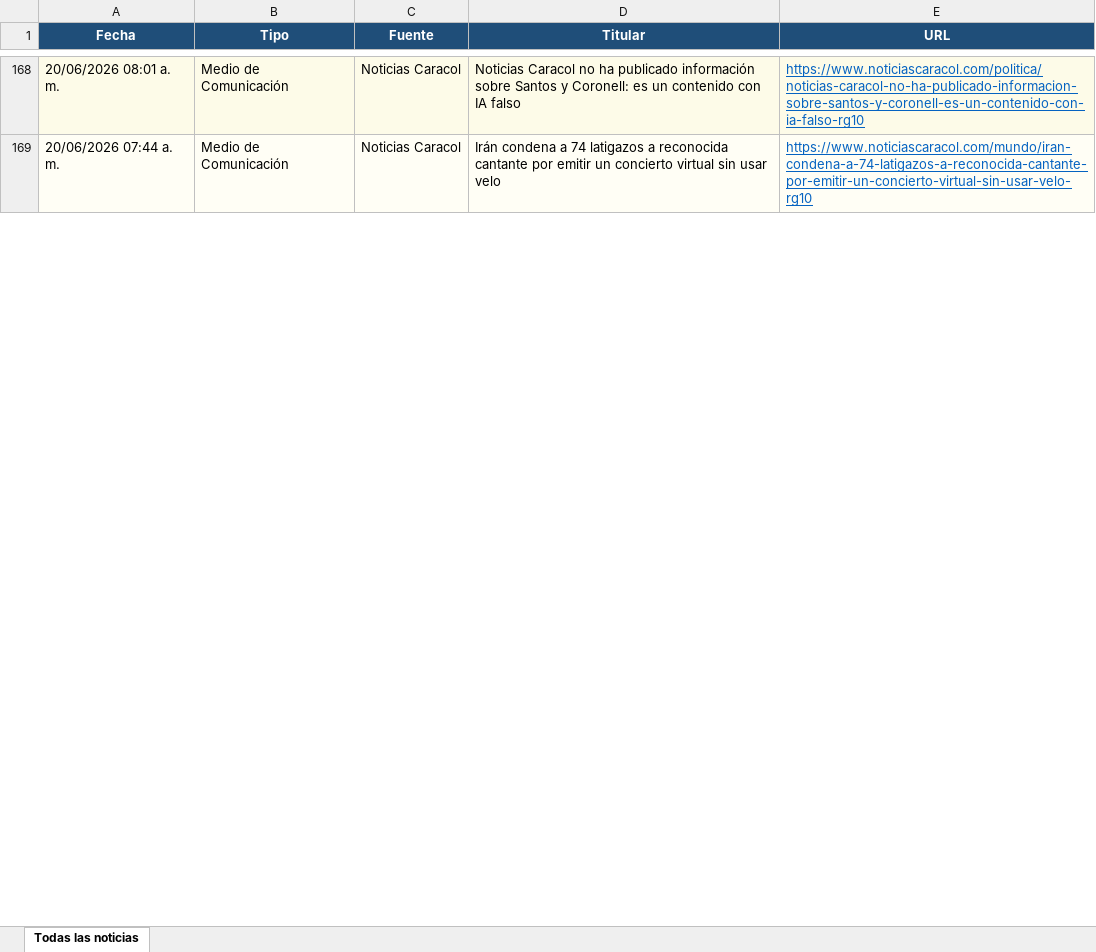
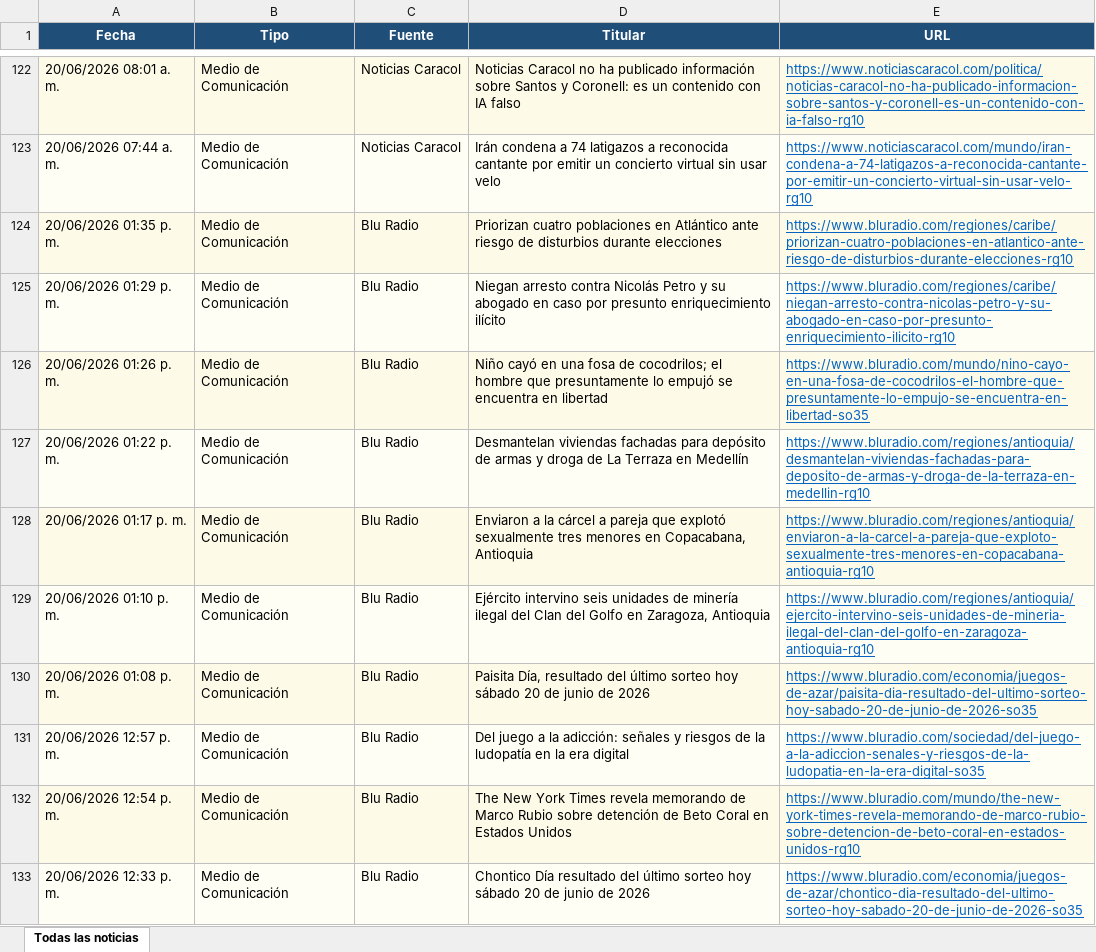
Before and after one commit to kevin961312/UltimaHora, an Excel workbook: docs/ultimahora.xlsx, sheet Todas las noticias, drawn as a sheet; only a part is shown, gaps mark what is left out; values as stored, in another font and other column widths than the file's, no borders; the diff covers the shown part only; the diff names each change by its address in the sheet, - before the commit and + after, or states it on an @@ line.

```diff
--- a/docs/ultimahora.xlsx (sheet Todas las noticias)
+++ b/docs/ultimahora.xlsx (sheet Todas las noticias)
+row 124: 20/06/2026 01:35 p. m. | Medio de Comunicación | Blu Radio | Priorizan cuatro poblaciones en Atlántico ante riesgo de disturbios durante elecciones | https://www.bluradio.com/regiones/caribe/priorizan-cuatro-poblaciones-en-atlantico-ante-riesgo-de-disturbios-durante-elecciones-rg10
+row 125: 20/06/2026 01:29 p. m. | Medio de Comunicación | Blu Radio | Niegan arresto contra Nicolás Petro y su abogado en caso por presunto enriquecimiento ilícito | https://www.bluradio.com/regiones/caribe/niegan-arresto-contra-nicolas-petro-y-su-abogado-en-caso-por-presunto-enriquecimiento-ilicito-rg10
+row 126: 20/06/2026 01:26 p. m. | Medio de Comunicación | Blu Radio | Niño cayó en una fosa de cocodrilos; el hombre que presuntamente lo empujó se encuentra en libertad | https://www.bluradio.com/mundo/nino-cayo-en-una-fosa-de-cocodrilos-el-hombre-que-presuntamente-lo-empujo-se-encuentra-en-libertad-so35
+row 127: 20/06/2026 01:22 p. m. | Medio de Comunicación | Blu Radio | Desmantelan viviendas fachadas para depósito de armas y droga de La Terraza en Medellín | https://www.bluradio.com/regiones/antioquia/desmantelan-viviendas-fachadas-para-deposito-de-armas-y-droga-de-la-terraza-en-medellin-rg10
+row 128: 20/06/2026 01:17 p. m. | Medio de Comunicación | Blu Radio | Enviaron a la cárcel a pareja que explotó sexualmente tres menores en Copacabana, Antioquia | https://www.bluradio.com/regiones/antioquia/enviaron-a-la-carcel-a-pareja-que-exploto-sexualmente-tres-menores-en-copacabana-antioquia-rg10
+row 129: 20/06/2026 01:10 p. m. | Medio de Comunicación | Blu Radio | Ejército intervino seis unidades de minería ilegal del Clan del Golfo en Zaragoza, Antioquia | https://www.bluradio.com/regiones/antioquia/ejercito-intervino-seis-unidades-de-mineria-ilegal-del-clan-del-golfo-en-zaragoza-antioquia-rg10
+row 130: 20/06/2026 01:08 p. m. | Medio de Comunicación | Blu Radio | Paisita Día, resultado del último sorteo hoy sábado 20 de junio de 2026 | https://www.bluradio.com/economia/juegos-de-azar/paisita-dia-resultado-del-ultimo-sorteo-hoy-sabado-20-de-junio-de-2026-so35
+row 131: 20/06/2026 12:57 p. m. | Medio de Comunicación | Blu Radio | Del juego a la adicción: señales y riesgos de la ludopatía en la era digital | https://www.bluradio.com/sociedad/del-juego-a-la-adiccion-senales-y-riesgos-de-la-ludopatia-en-la-era-digital-so35
+row 132: 20/06/2026 12:54 p. m. | Medio de Comunicación | Blu Radio | The New York Times revela memorando de Marco Rubio sobre detención de Beto Coral en Estados Unidos | https://www.bluradio.com/mundo/the-new-york-times-revela-memorando-de-marco-rubio-sobre-detencion-de-beto-coral-en-estados-unidos-rg10
@@ row 104 moved to row 133: 20/06/2026 12:33 p. m. @@
```
Also changed, not shown: 74 added rows, 77 removed rows, 44 moved rows and 63 edited cells elsewhere in this sheet, 1 other file.
